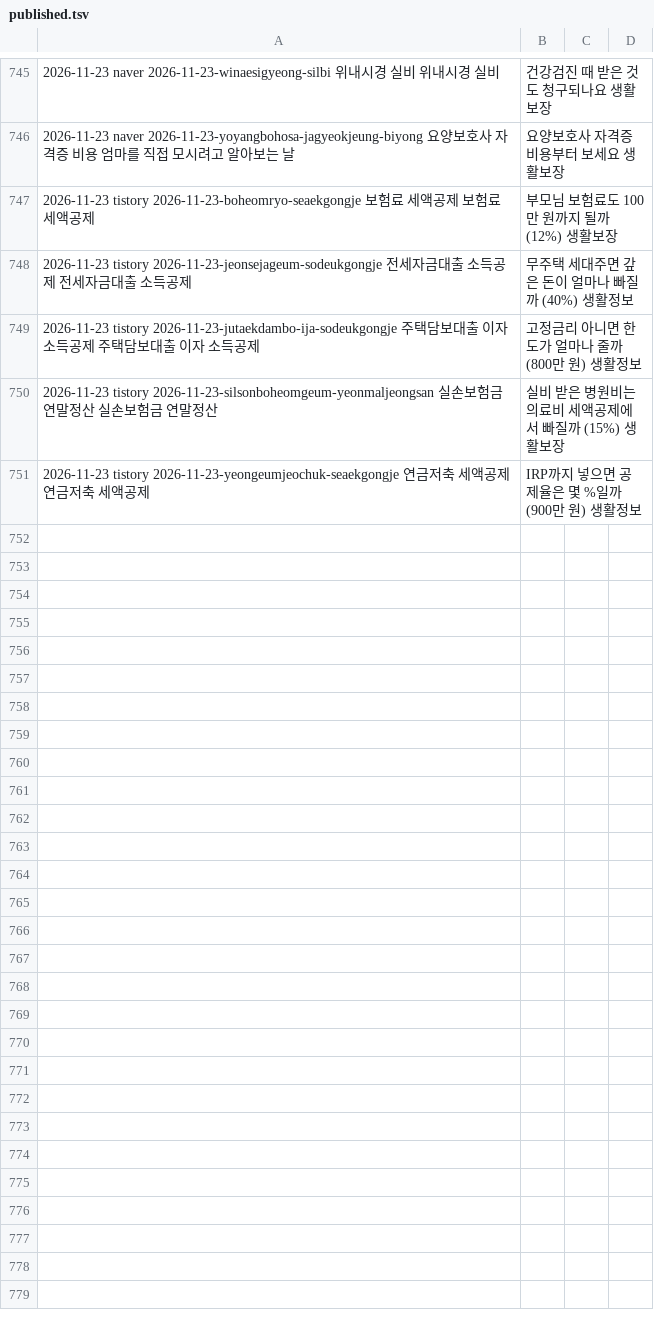
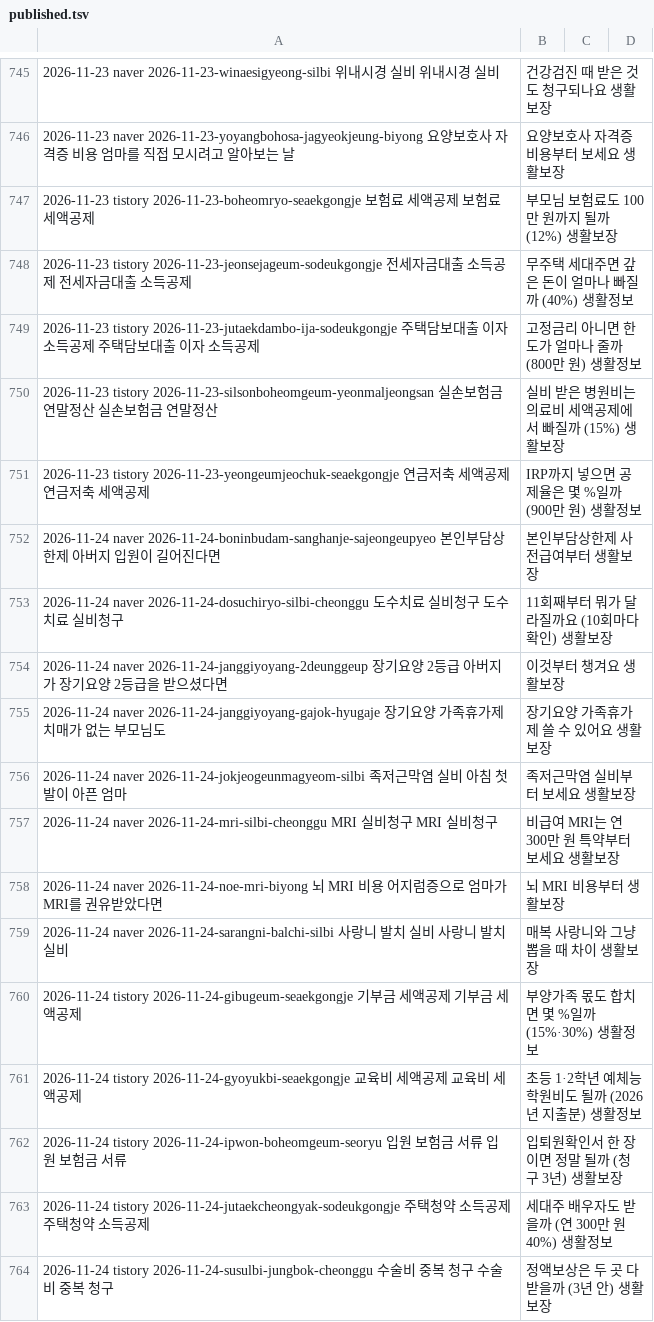
Before and after one commit to dae0064-boop/seonggeul-content-hub, a TSV file: content/archive/published.tsv, drawn as a sheet; only a part is shown, gaps mark what is left out; the diff names each change by its address in the sheet, - before the commit and + after, or states it on an @@ line.

```diff
--- a/content/archive/published.tsv
+++ b/content/archive/published.tsv
+row 752: 2026-11-24 naver 2026-11-24-boninbudam-sanghanje-sajeongeupyeo 본인부담상한제 아버지 입원이 길어진다면 | 본인부담상한제 사전급여부터 생활보장
+row 753: 2026-11-24 naver 2026-11-24-dosuchiryo-silbi-cheonggu 도수치료 실비청구 도수치료 실비청구 | 11회째부터 뭐가 달라질까요 (10회마다 확인) 생활보장
+row 754: 2026-11-24 naver 2026-11-24-janggiyoyang-2deunggeup 장기요양 2등급 아버지가 장기요양 2등급을 받으셨다면 | 이것부터 챙겨요 생활보장
+row 755: 2026-11-24 naver 2026-11-24-janggiyoyang-gajok-hyugaje 장기요양 가족휴가제 치매가 없는 부모님도 | 장기요양 가족휴가제 쓸 수 있어요 생활보장
+row 756: 2026-11-24 naver 2026-11-24-jokjeogeunmagyeom-silbi 족저근막염 실비 아침 첫발이 아픈 엄마 | 족저근막염 실비부터 보세요 생활보장
+row 757: 2026-11-24 naver 2026-11-24-mri-silbi-cheonggu MRI 실비청구 MRI 실비청구 | 비급여 MRI는 연 300만 원 특약부터 보세요 생활보장
+row 758: 2026-11-24 naver 2026-11-24-noe-mri-biyong 뇌 MRI 비용 어지럼증으로 엄마가 MRI를 권유받았다면 | 뇌 MRI 비용부터 생활보장
+row 759: 2026-11-24 naver 2026-11-24-sarangni-balchi-silbi 사랑니 발치 실비 사랑니 발치 실비 | 매복 사랑니와 그냥 뽑을 때 차이 생활보장
+row 760: 2026-11-24 tistory 2026-11-24-gibugeum-seaekgongje 기부금 세액공제 기부금 세액공제 | 부양가족 몫도 합치면 몇 %일까 (15%·30%) 생활정보
+row 761: 2026-11-24 tistory 2026-11-24-gyoyukbi-seaekgongje 교육비 세액공제 교육비 세액공제 | 초등 1·2학년 예체능 학원비도 될까 (2026년 지출분) 생활정보
+row 762: 2026-11-24 tistory 2026-11-24-ipwon-boheomgeum-seoryu 입원 보험금 서류 입원 보험금 서류 | 입퇴원확인서 한 장이면 정말 될까 (청구 3년) 생활보장
+row 763: 2026-11-24 tistory 2026-11-24-jutaekcheongyak-sodeukgongje 주택청약 소득공제 주택청약 소득공제 | 세대주 배우자도 받을까 (연 300만 원 40%) 생활정보
+row 764: 2026-11-24 tistory 2026-11-24-susulbi-jungbok-cheonggu 수술비 중복 청구 수술비 중복 청구 | 정액보상은 두 곳 다 받을까 (3년 안) 생활보장
```
Also changed, not shown: content/archive/overlap-ok.tsv, 48 other files.
